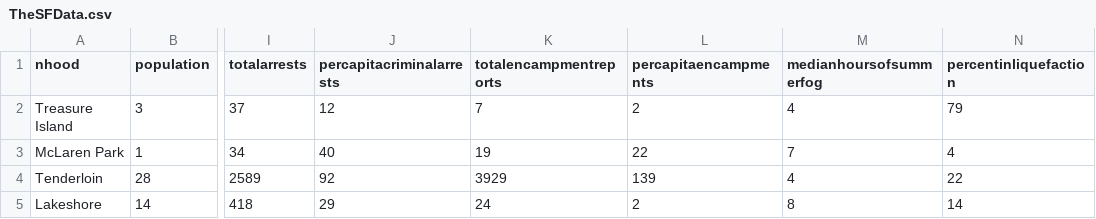
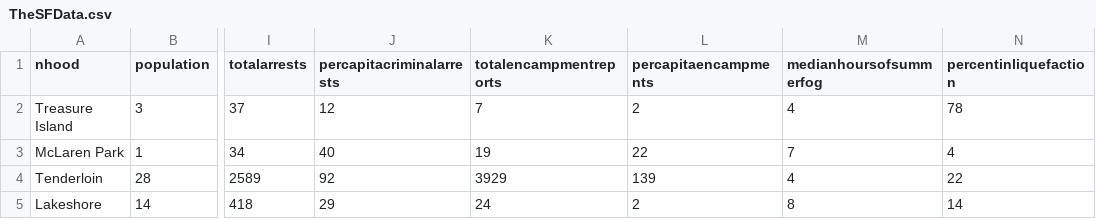
Before and after one commit to SebastianHeyneman/compare-SF-neighborhoods, a CSV file: D3.js/TheSFData.csv, drawn as a sheet; only a part is shown, gaps mark what is left out; the diff names each change by its address in the sheet, - before the commit and + after, or states it on an @@ line.

Commit message:
Transformed and cleaned data

```diff
--- a/D3.js/TheSFData.csv
+++ b/D3.js/TheSFData.csv
-N2 (percentinliquefaction): 79
+N2 (percentinliquefaction): 78
```
